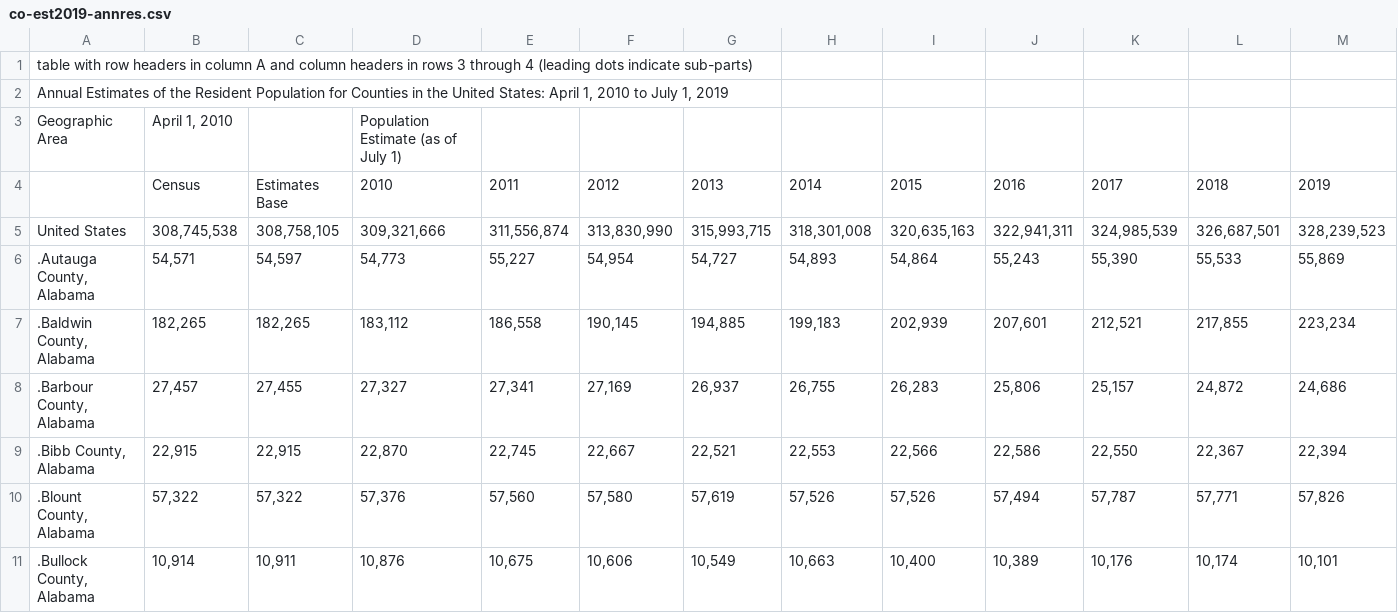
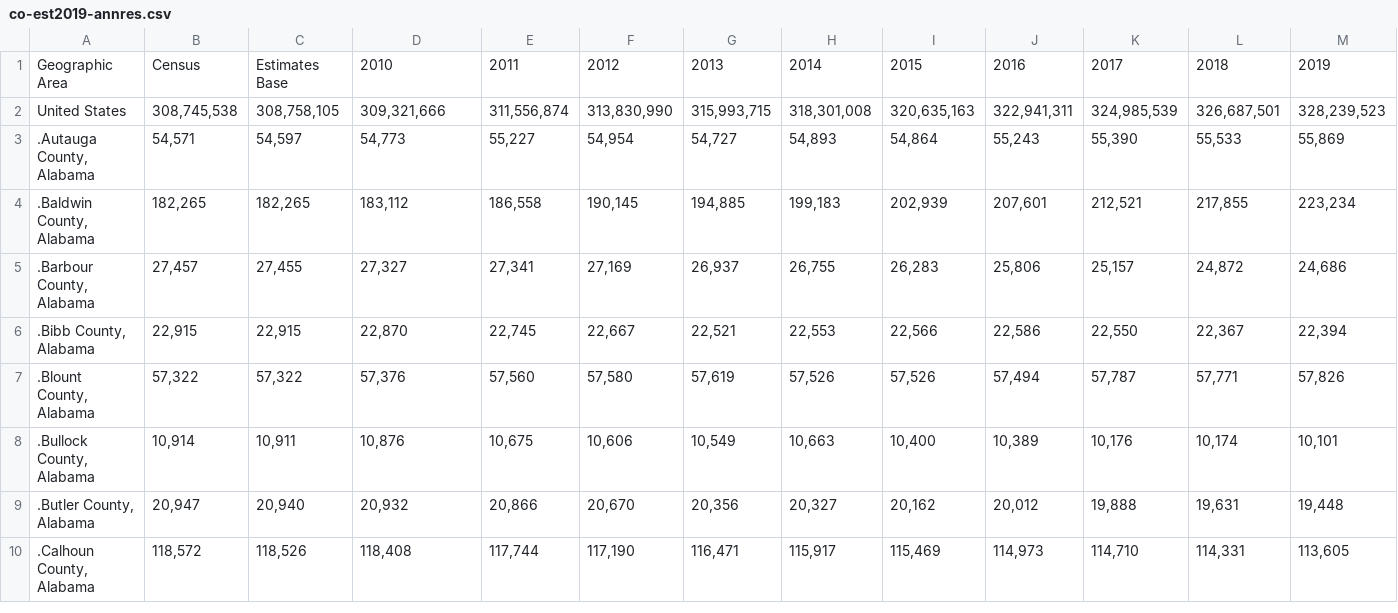
Before and after one commit to tnh2/ENV872_Project, a CSV file: Data/Raw/co-est2019-annres.csv, drawn as a sheet; only a part is shown; the shorter side is filled out with more unchanged rows.

Commit message:
Updated Raw Data

```diff
--- a/Data/Raw/co-est2019-annres.csv
+++ b/Data/Raw/co-est2019-annres.csv
@@ -1,5 +1,2 @@
-table with row headers in column A and column headers in rows 3 through 4 (leading dots indicate sub-parts),,,,,,,,,,,,
-"Annual Estimates of the Resident Population for Counties in the United States: April 1, 2010 to July 1, 2019",,,,,,,,,,,,
-Geographic Area,"April 1, 2010",,Population Estimate (as of July 1),,,,,,,,,
-,Census,Estimates Base,2010,2011,2012,2013,2014,2015,2016,2017,2018,2019
+Geographic Area,Census,Estimates Base,2010,2011,2012,2013,2014,2015,2016,2017,2018,2019
 United States,"308,745,538","308,758,105","309,321,666","311,556,874","313,830,990","315,993,715","318,301,008","320,635,163","322,941,311","324,985,539","326,687,501","328,239,523"
```
